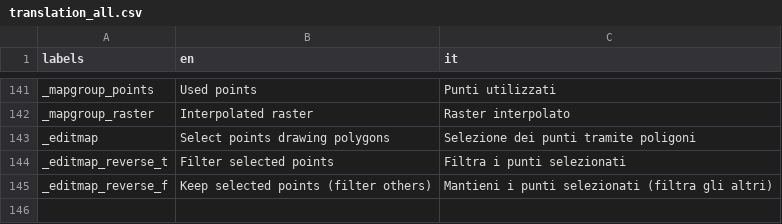
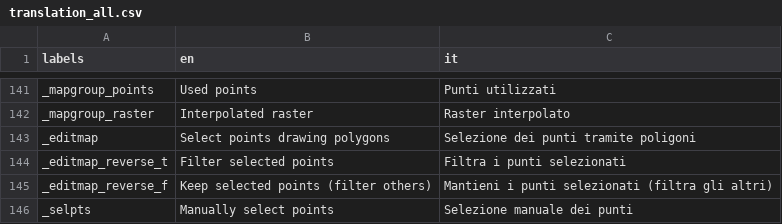
Before and after one commit to ranghetti/guinterp, a CSV file: inst/apps/guinterp/translations/translation_all.csv, drawn as a sheet; only a part is shown, gaps mark what is left out; the diff names each change by its address in the sheet, - before the commit and + after, or states it on an @@ line.

Commit message:
Add filter by point position

```diff
--- a/inst/apps/guinterp/translations/translation_all.csv
+++ b/inst/apps/guinterp/translations/translation_all.csv
+row 146: _selpts | Manually select points | Selezione manuale dei punti
```
Also changed, not shown: 6 other files.
